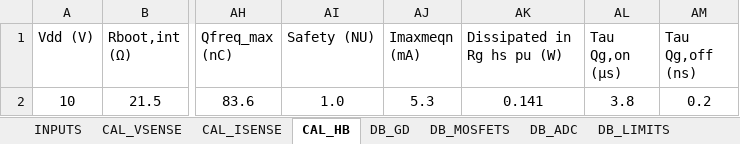
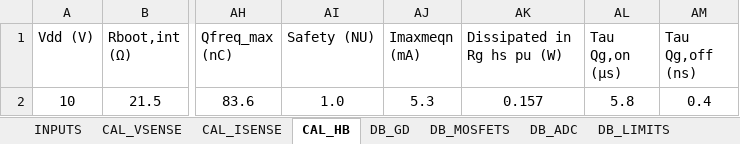
Before and after one commit to Bare-Metal-Foundry/Kururugi-ESC, an Excel workbook: resources/Kururugi-ESC-calculs.xlsx, sheet CAL_HB, drawn as a sheet; only a part is shown, gaps mark what is left out; values as stored, in another font and other column widths than the file's, no borders; table styles not drawn; the diff names each change by its address in the sheet, - before the commit and + after, or states it on an @@ line.

```diff
--- a/resources/Kururugi-ESC-calculs.xlsx (sheet CAL_HB)
+++ b/resources/Kururugi-ESC-calculs.xlsx (sheet CAL_HB)
-AK2 (Dissipated in Rg hs pu (W)): 0.141
+AK2 (Dissipated in Rg hs pu (W)): 0.157
-AL2 (Tau Qg,on (µs)): 3.8
+AL2 (Tau Qg,on (µs)): 5.8
-AM2 (Tau Qg,off (ns)): 0.2
+AM2 (Tau Qg,off (ns)): 0.4
```
Also changed, not shown: sheet INPUTS.
